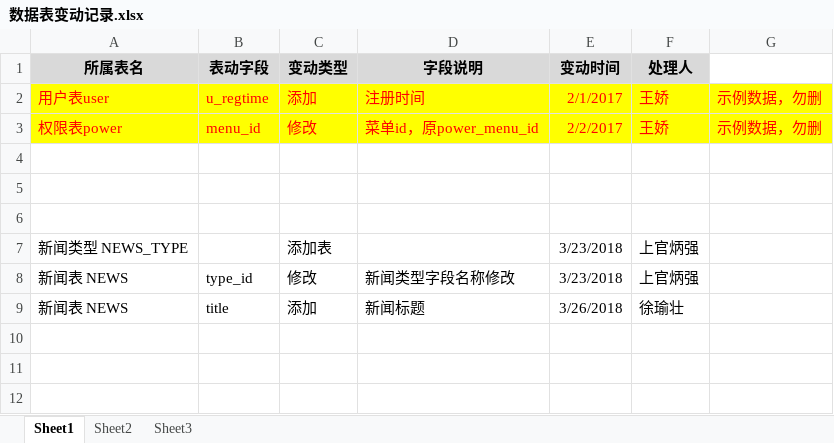
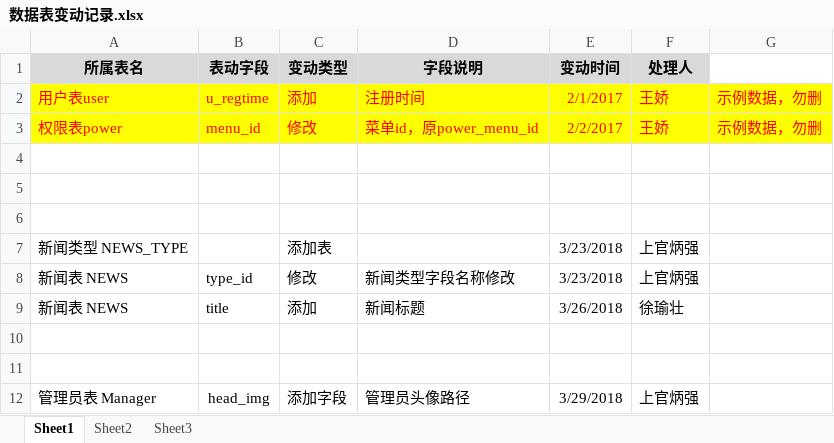
Before and after one commit to shang6107/newsApp, an Excel workbook: 相关文件/3.数据字典&数据库变更记录/数据表变动记录.xlsx, sheet Sheet1, drawn as a sheet; values as stored, in another font and other column widths than the file's, no borders; the diff names each change by its address in the sheet, - before the commit and + after, or states it on an @@ line.

```diff
--- a/相关文件/3.数据字典&数据库变更记录/数据表变动记录.xlsx (sheet Sheet1)
+++ b/相关文件/3.数据字典&数据库变更记录/数据表变动记录.xlsx (sheet Sheet1)
+row 10: (empty)
+row 11: (empty)
+row 12: 管理员表 Manager | head_img | 添加字段 | 管理员头像路径 | 3/29/2018 | 上官炳强
```
Also changed, not shown: 20 other files.
